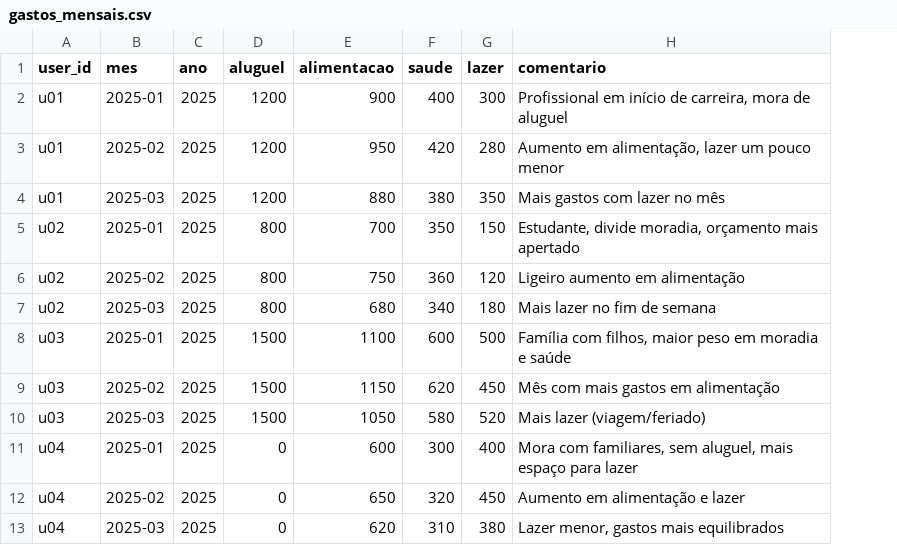
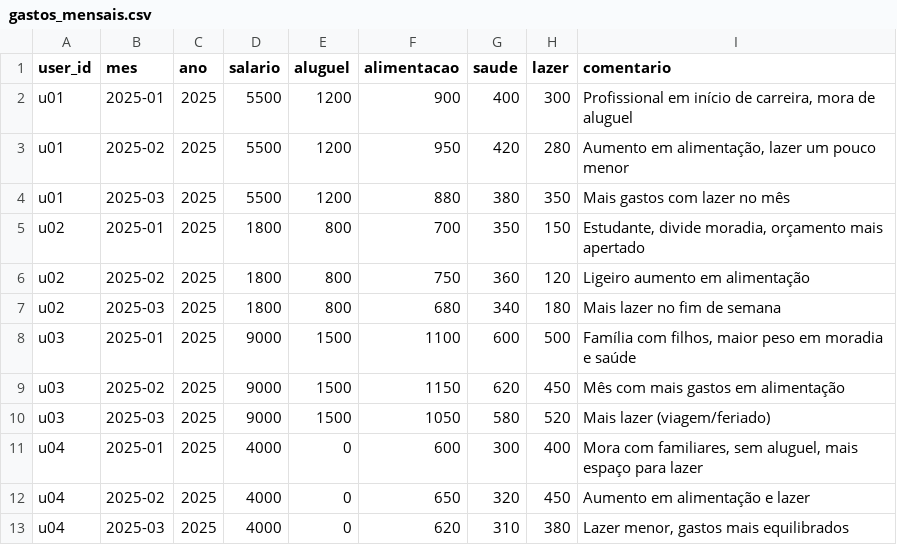
Before and after one commit to GabriellCarvalho/dio-lab-bia-do-futuro, a CSV file: data/gastos_mensais.csv, drawn as a sheet; the diff names each change by its address in the sheet, - before the commit and + after, or states it on an @@ line.

Commit message:
Add salary column to gastos_mensais.csv

```diff
--- a/data/gastos_mensais.csv
+++ b/data/gastos_mensais.csv
+column D (salario), rows 2-13: 5500 | 5500 | 5500 | 1800 | 1800 | 1800 | 9000 | 9000 | 9000 | 4000 | 4000 | 4000
```
